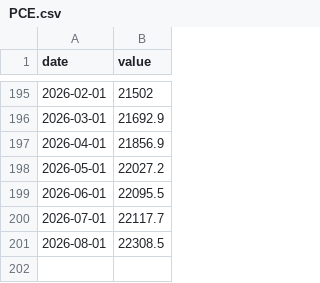
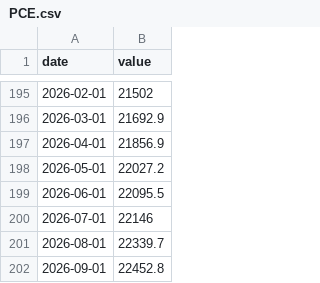
Before and after one commit to Denyskaaa/regime-desk, a CSV file: data/fred/PCE.csv, drawn as a sheet; only a part is shown, gaps mark what is left out.

```diff
--- a/data/fred/PCE.csv
+++ b/data/fred/PCE.csv
@@ -199,3 +199,4 @@ date,value
 2026-06-01,22095.5
-2026-07-01,22117.7
-2026-08-01,22308.5
+2026-07-01,22146
+2026-08-01,22339.7
+2026-09-01,22452.8
```
Also changed, not shown: data/fred/CCSA.csv, data/fred/ICSA.csv, 11 other files.
